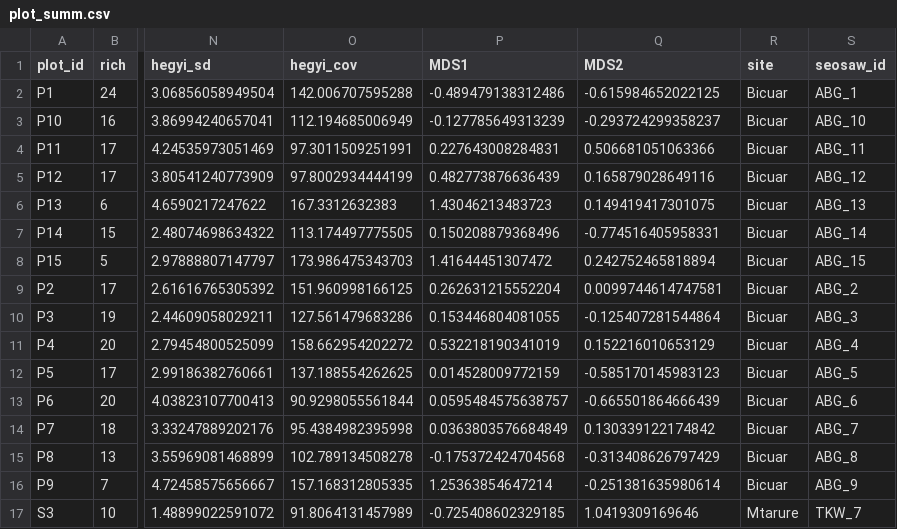
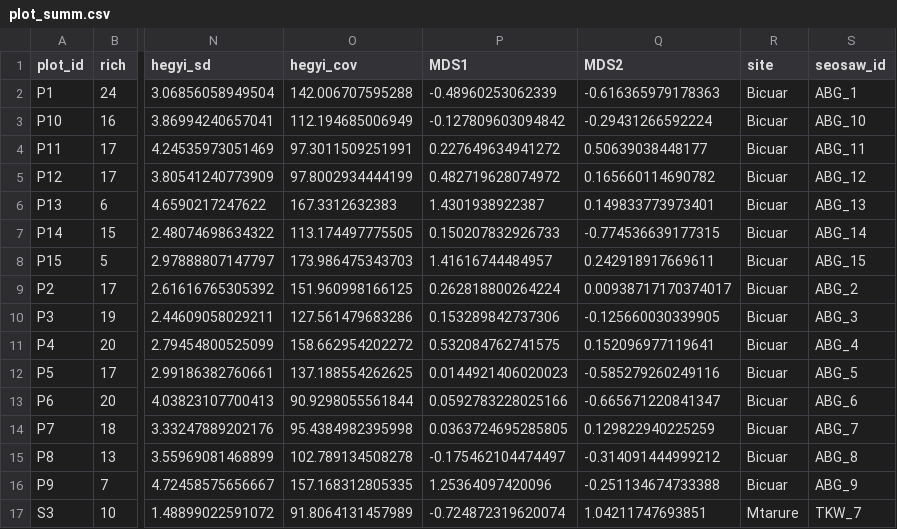
Before and after one commit to johngodlee/miombo_tls, a CSV file: dat/plot_summ.csv, drawn as a sheet; only a part is shown, gaps mark what is left out; the diff covers the shown part only; the diff names each change by its address in the sheet, - before the commit and + after, or states it on an @@ line.

```diff
--- a/dat/plot_summ.csv
+++ b/dat/plot_summ.csv
-P2 (MDS1): -0.489479138312486
+P2 (MDS1): -0.48960253062339
-Q2 (MDS2): -0.615984652022125
+Q2 (MDS2): -0.616365979178363
-P3 (MDS1): -0.127785649313239
+P3 (MDS1): -0.127809603094842
-Q3 (MDS2): -0.293724299358237
+Q3 (MDS2): -0.29431266592224
-P4 (MDS1): 0.227643008284831
+P4 (MDS1): 0.227649634941272
-Q4 (MDS2): 0.506681051063366
+Q4 (MDS2): 0.50639038448177
-P5 (MDS1): 0.482773876636439
+P5 (MDS1): 0.482719628074972
-Q5 (MDS2): 0.165879028649116
+Q5 (MDS2): 0.165660114690782
-P6 (MDS1): 1.43046213483723
+P6 (MDS1): 1.4301938922387
-Q6 (MDS2): 0.149419417301075
+Q6 (MDS2): 0.149833773973401
-P7 (MDS1): 0.150208879368496
+P7 (MDS1): 0.150207832926733
-Q7 (MDS2): -0.774516405958331
+Q7 (MDS2): -0.774536639177315
-P8 (MDS1): 1.41644451307472
+P8 (MDS1): 1.41616744484957
-Q8 (MDS2): 0.242752465818894
+Q8 (MDS2): 0.242918917669611
-P9 (MDS1): 0.262631215552204
+P9 (MDS1): 0.262818800264224
-Q9 (MDS2): 0.0099744614747581
+Q9 (MDS2): 0.00938717170374017
-P10 (MDS1): 0.153446804081055
+P10 (MDS1): 0.153289842737306
-Q10 (MDS2): -0.125407281544864
+Q10 (MDS2): -0.125660030339905
-P11 (MDS1): 0.532218190341019
+P11 (MDS1): 0.532084762741575
-Q11 (MDS2): 0.152216010653129
+Q11 (MDS2): 0.152096977119641
-P12 (MDS1): 0.014528009772159
+P12 (MDS1): 0.0144921406020023
-Q12 (MDS2): -0.585170145983123
+Q12 (MDS2): -0.585279260249116
-P13 (MDS1): 0.0595484575638757
+P13 (MDS1): 0.0592783228025166
-Q13 (MDS2): -0.665501864666439
+Q13 (MDS2): -0.665671220841347
-P14 (MDS1): 0.0363803576684849
+P14 (MDS1): 0.0363724695285805
-Q14 (MDS2): 0.130339122174842
+Q14 (MDS2): 0.129822940225259
-P15 (MDS1): -0.175372424704568
+P15 (MDS1): -0.175462104474497
-Q15 (MDS2): -0.313408626797429
+Q15 (MDS2): -0.314091444999212
-P16 (MDS1): 1.25363854647214
+P16 (MDS1): 1.25364097420096
-Q16 (MDS2): -0.251381635980614
+Q16 (MDS2): -0.251134674733388
-P17 (MDS1): -0.725408602329185
+P17 (MDS1): -0.724872319620074
-Q17 (MDS2): 1.0419309169646
+Q17 (MDS2): 1.04211747693851
```
Also changed, not shown: 12 edited cells elsewhere in this file, dat/height_profile_summ.csv, dat/plot_corners.csv, 46 other files.
